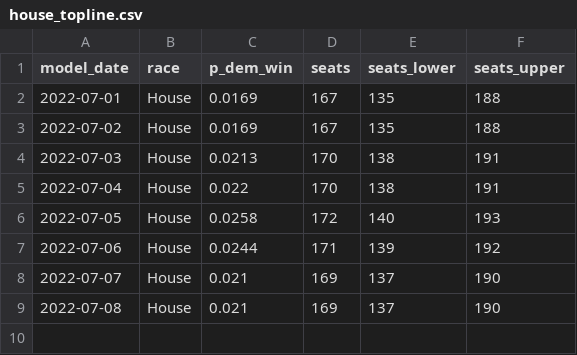
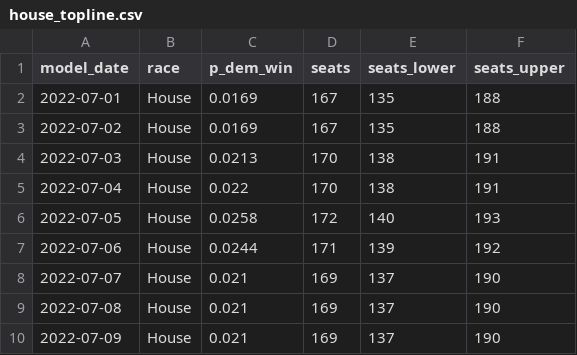
Before and after one commit to markjrieke/2022-midterm-forecasts, a CSV file: models/outputs/house_topline.csv, drawn as a sheet.

```diff
--- a/models/outputs/house_topline.csv
+++ b/models/outputs/house_topline.csv
@@ -9 +9,2 @@ model_date,race,p_dem_win,seats,seats_lower,seats_upper
 2022-07-08,House,0.021,169,137,190
+2022-07-09,House,0.021,169,137,190
```
Also changed, not shown: models/outputs/current_house_distribution.csv, models/outputs/current_senate_distribution.csv, 4 other files.
